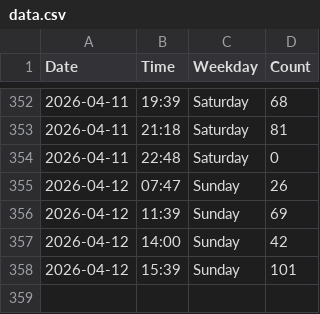
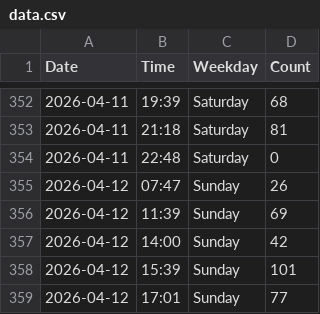
Before and after one commit to jennylyj/my-gym-tracker, a CSV file: data.csv, drawn as a sheet; only a part is shown, gaps mark what is left out; the diff names each change by its address in the sheet, - before the commit and + after, or states it on an @@ line.

```diff
--- a/data.csv
+++ b/data.csv
+row 359: 2026-04-12 | 17:01 | Sunday | 77
```
